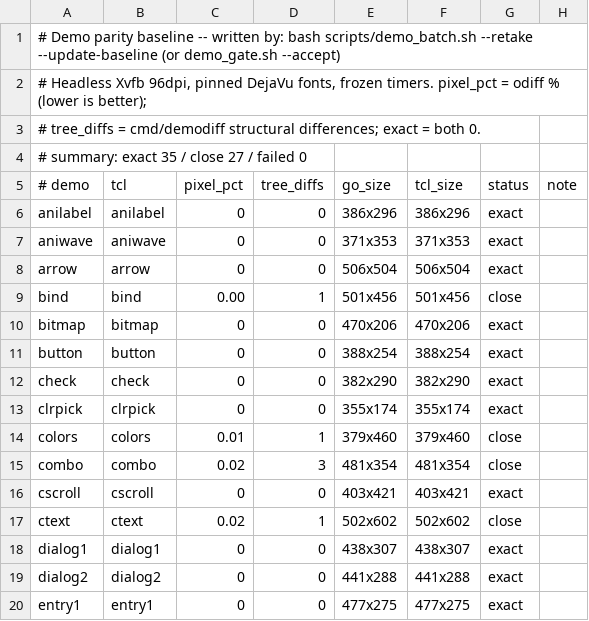
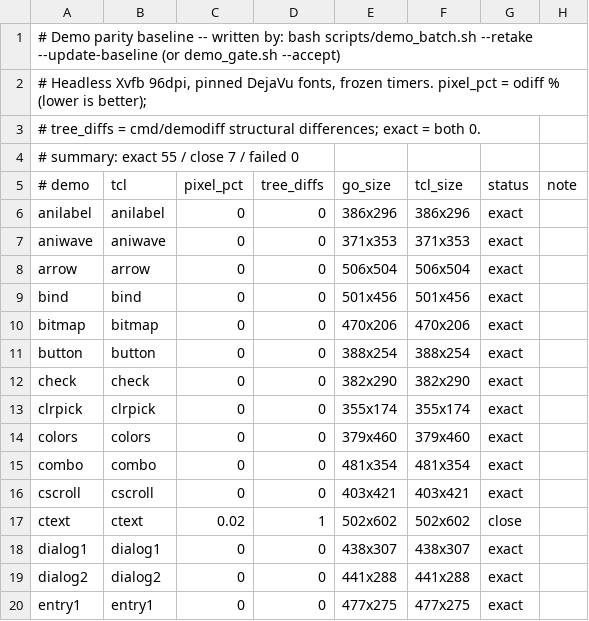
Before and after one commit to takigo/takigo, a TSV file: demos/parity.tsv, drawn as a sheet; only a part is shown; the diff covers the shown part only.

```diff
--- a/demos/parity.tsv
+++ b/demos/parity.tsv
@@ -3,3 +3,3 @@
 # tree_diffs = cmd/demodiff structural differences; exact = both 0.
-# summary: exact 35 / close 27 / failed 0
+# summary: exact 55 / close 7 / failed 0
 # demo	tcl	pixel_pct	tree_diffs	go_size	tcl_size	status	note
@@ -8,3 +8,3 @@ aniwave	aniwave	0	0	371x353	371x353	exact
 arrow	arrow	0	0	506x504	506x504	exact	
-bind	bind	0.00	1	501x456	501x456	close	
+bind	bind	0	0	501x456	501x456	exact	
 bitmap	bitmap	0	0	470x206	470x206	exact	
@@ -13,4 +13,4 @@ check	check	0	0	382x290	382x290	exact
 clrpick	clrpick	0	0	355x174	355x174	exact	
-colors	colors	0.01	1	379x460	379x460	close	
-combo	combo	0.02	3	481x354	481x354	close	
+colors	colors	0	0	379x460	379x460	exact	
+combo	combo	0	0	481x354	481x354	exact	
 cscroll	cscroll	0	0	403x421	403x421	exact	
```
Also changed, not shown: 61 edited cells elsewhere in this file.
